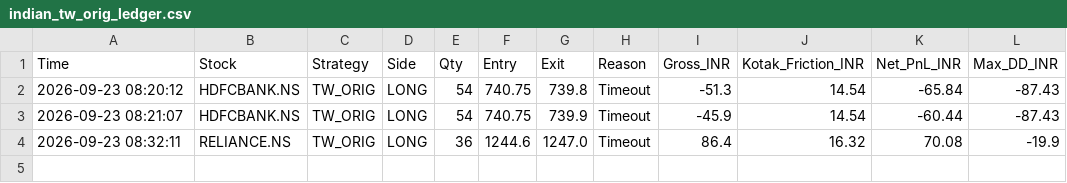
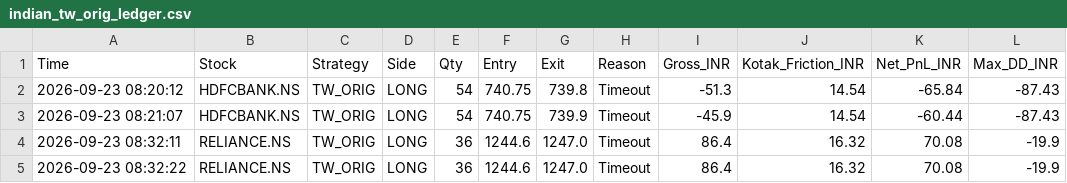
Before and after one commit to harnepal-hub/amte-indian-terminal, a CSV file: indian_tw_orig_ledger.csv, drawn as a sheet.

Commit message:
Auto-log TW_ORIG trade RELIANCE.NS at 2026-09-23 08:32:22

```diff
--- a/indian_tw_orig_ledger.csv
+++ b/indian_tw_orig_ledger.csv
@@ -4 +4,2 @@ Time,Stock,Strategy,Side,Qty,Entry,Exit,Reason,Gross_INR,Kotak_Friction_INR,Net_
 2026-09-23 08:32:11,RELIANCE.NS,TW_ORIG,LONG,36,1244.6,1247.0,Timeout,86.4,16.32,70.08,-19.9
+2026-09-23 08:32:22,RELIANCE.NS,TW_ORIG,LONG,36,1244.6,1247.0,Timeout,86.4,16.32,70.08,-19.9
```
